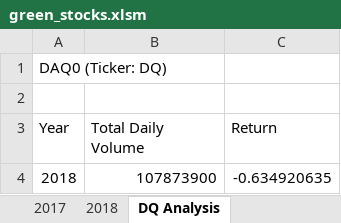
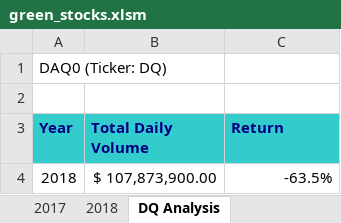
Before and after one commit to BiancaTaisePommerening/stock-analysis, an Excel workbook: green_stocks.xlsm, sheet DQ Analysis, drawn as a sheet; values as stored, in another font and other column widths than the file's, no borders; the diff names each change by its address in the sheet, - before the commit and + after, or states it on an @@ line.

```diff
--- a/green_stocks.xlsm (sheet DQ Analysis)
+++ b/green_stocks.xlsm (sheet DQ Analysis)
@@ A3:C3 fill: none → #33CCCC, bold: off → on, text colour: black → #000080 @@
-B4 (Total Daily Volume): 107873900
+B4 (Total Daily Volume): $ 107,873,900.00
-C4 (Return): -0.634920635
+C4 (Return): -63.5%
```
Also changed, not shown: sheet All Stocks Analysis.
